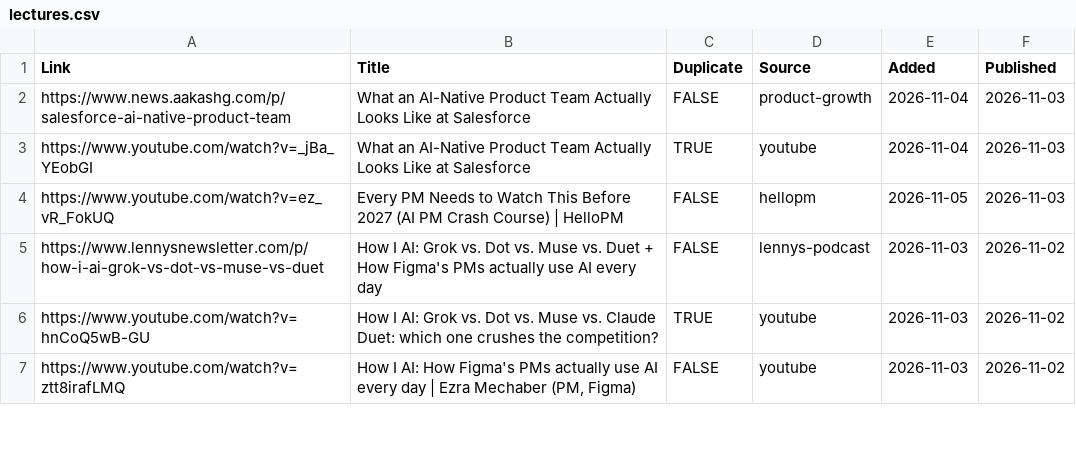
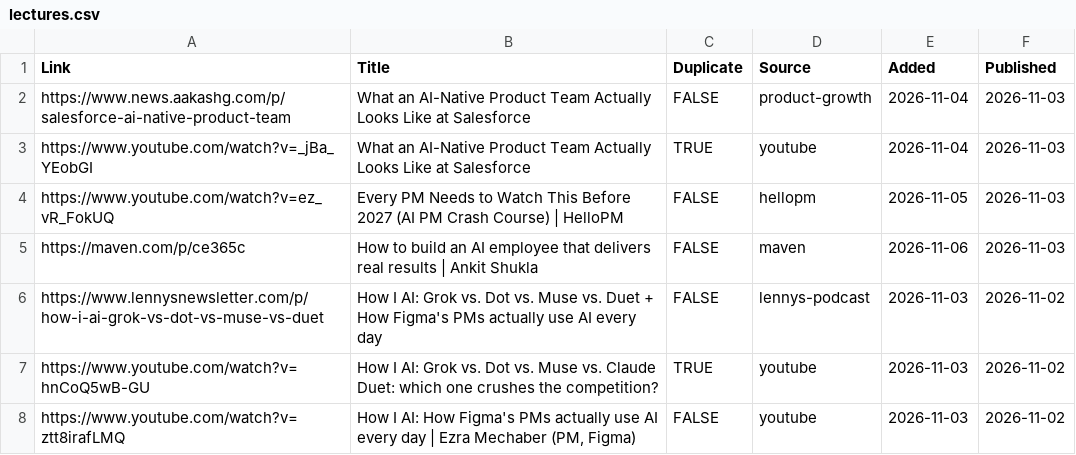
Before and after one commit to Nerupudinho/lecture-player, a CSV file: playlist/lectures.csv, drawn as a sheet; only a part is shown.

```diff
--- a/playlist/lectures.csv
+++ b/playlist/lectures.csv
@@ -4,2 +4,3 @@
 "https://www.youtube.com/watch?v=ez_vR_FokUQ","Every PM Needs to Watch This Before 2027 (AI PM Crash Course) | HelloPM","FALSE","hellopm","2026-11-05","2026-11-03"
+"https://maven.com/p/ce365c","How to build an AI employee that delivers real results | Ankit Shukla","FALSE","maven","2026-11-06","2026-11-03"
 "https://www.lennysnewsletter.com/p/how-i-ai-grok-vs-dot-vs-muse-vs-duet","How I AI: Grok vs. Dot vs. Muse vs. Duet + How Figma's PMs actually use AI every day","FALSE","lennys-podcast","2026-11-03","2026-11-02"
```
